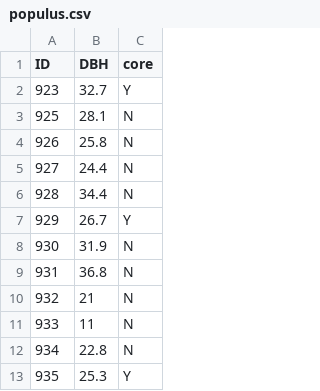
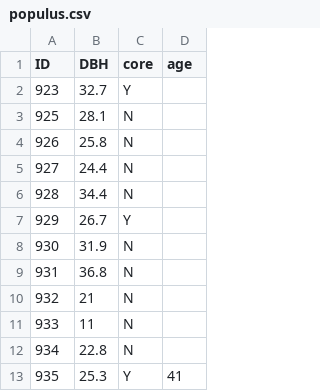
Before and after one commit to schwilklab/dickens-populus, a CSV file: data/populus.csv, drawn as a sheet; only a part is shown; the diff names each change by its address in the sheet, - before the commit and + after, or states it on an @@ line.

Commit message:
add age column
Added an age column to the populus.csv file. 9 of the 12 samples were
entered. We are still missing 923, 929, and 954.

```diff
--- a/data/populus.csv
+++ b/data/populus.csv
+column D (age), row 13: 41
```
